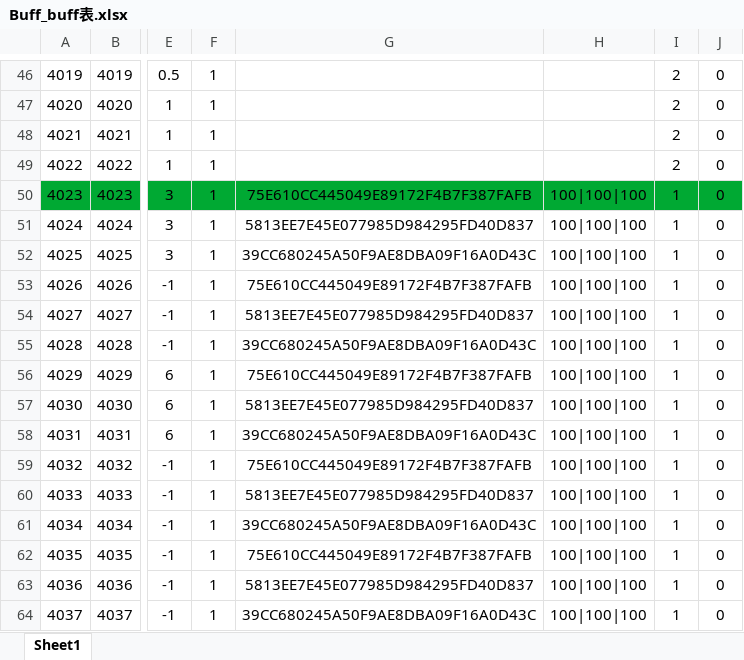
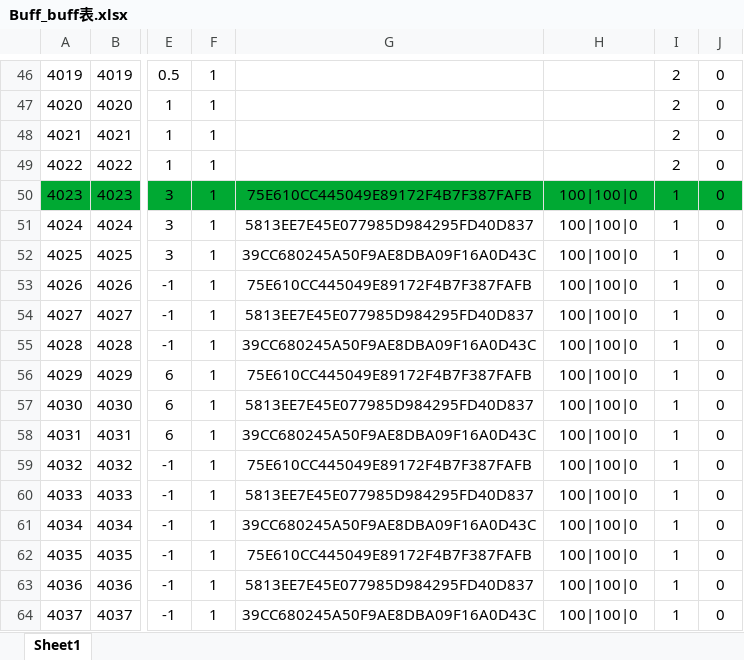
Before and after one commit to mobox-lab/dragonverse, an Excel workbook: nevergiveup/Excel/Buff_buff表.xlsx, sheet Sheet1, drawn as a sheet; only a part is shown, gaps mark what is left out; values as stored, in another font and other column widths than the file's, no borders; the diff names each change by its address in the sheet, - before the commit and + after, or states it on an @@ line.

Commit message:
feat：fix buff location and logo_anim

```diff
--- a/nevergiveup/Excel/Buff_buff表.xlsx (sheet Sheet1)
+++ b/nevergiveup/Excel/Buff_buff表.xlsx (sheet Sheet1)
-H50:H64: 100|100|100
+H50:H64: 100|100|0
```
Also changed, not shown: 2 other files.
